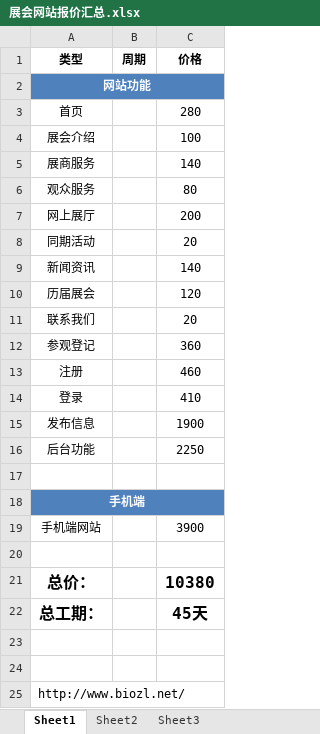
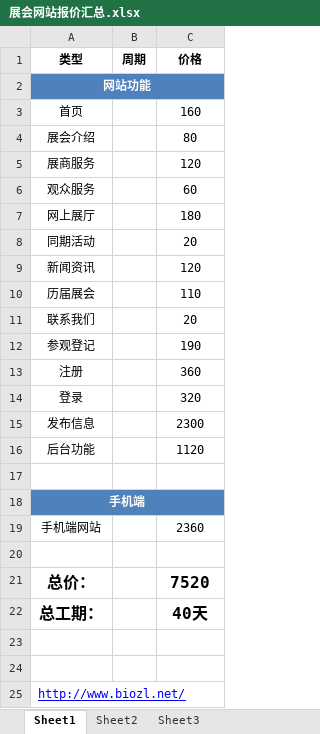
Before and after one commit to donglianyou/jkhcr.com, an Excel workbook: 展会网站报价汇总.xlsx, sheet Sheet1, drawn as a sheet; values as stored, in another font and other column widths than the file's, no borders; the diff names each change by its address in the sheet, - before the commit and + after, or states it on an @@ line.

```diff
--- a/展会网站报价汇总.xlsx (sheet Sheet1)
+++ b/展会网站报价汇总.xlsx (sheet Sheet1)
-C3 (价格): 280
+C3 (价格): 160
-C4 (价格): 100
+C4 (价格): 80
-C5 (价格): 140
+C5 (价格): 120
-C6 (价格): 80
+C6 (价格): 60
-C7 (价格): 200
+C7 (价格): 180
-C9 (价格): 140
+C9 (价格): 120
-C10 (价格): 120
+C10 (价格): 110
-C12 (价格): 360
+C12 (价格): 190
-C13 (价格): 460
+C13 (价格): 360
-C14 (价格): 410
+C14 (价格): 320
-C15 (价格): 1900
+C15 (价格): 2300
-C16 (价格): 2250
+C16 (价格): 1120
-C19 (价格): 3900
+C19 (价格): 2360
-C21 (价格): 10380
+C21 (价格): 7520
-C22 (价格): 45天
+C22 (价格): 40天
@@ A25 underline: off → on, text colour: black → #0000FF @@
```
Also changed, not shown: 20 other files.
